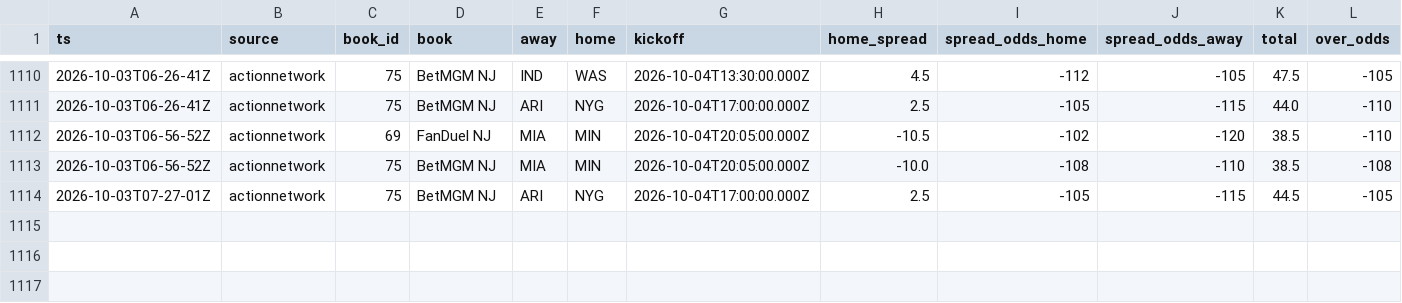
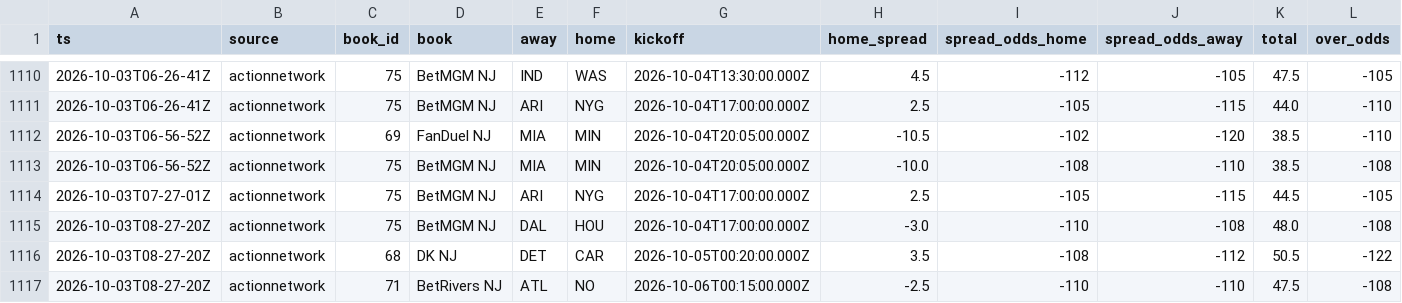
Before and after one commit to MattFos18/nfl-model, a CSV file: data/lines/books_log.csv, drawn as a sheet; only a part is shown, gaps mark what is left out; rows hold the shown columns only; the diff names each change by its address in the sheet, - before the commit and + after, or states it on an @@ line.

```diff
--- a/data/lines/books_log.csv
+++ b/data/lines/books_log.csv
+row 1115: 2026-10-03T08-27-20Z | actionnetwork | 75 | BetMGM NJ | DAL | HOU | 2026-10-04T17:00:00.000Z | -3.0 | -110 | -108 | 48.0 | -108
+row 1116: 2026-10-03T08-27-20Z | actionnetwork | 68 | DK NJ | DET | CAR | 2026-10-05T00:20:00.000Z | 3.5 | -108 | -112 | 50.5 | -122
+row 1117: 2026-10-03T08-27-20Z | actionnetwork | 71 | BetRivers NJ | ATL | NO | 2026-10-06T00:15:00.000Z | -2.5 | -110 | -110 | 47.5 | -108
```
Also changed, not shown: data/lines/splits_consensus_log.csv, data/lines/watch_log.csv, 21 other files.
